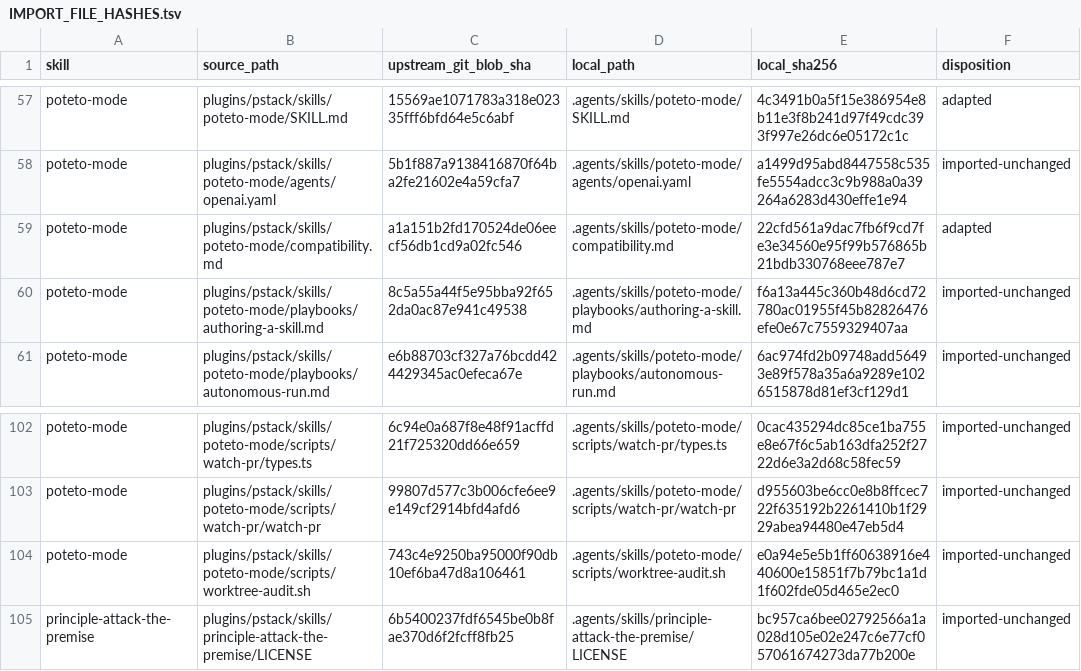
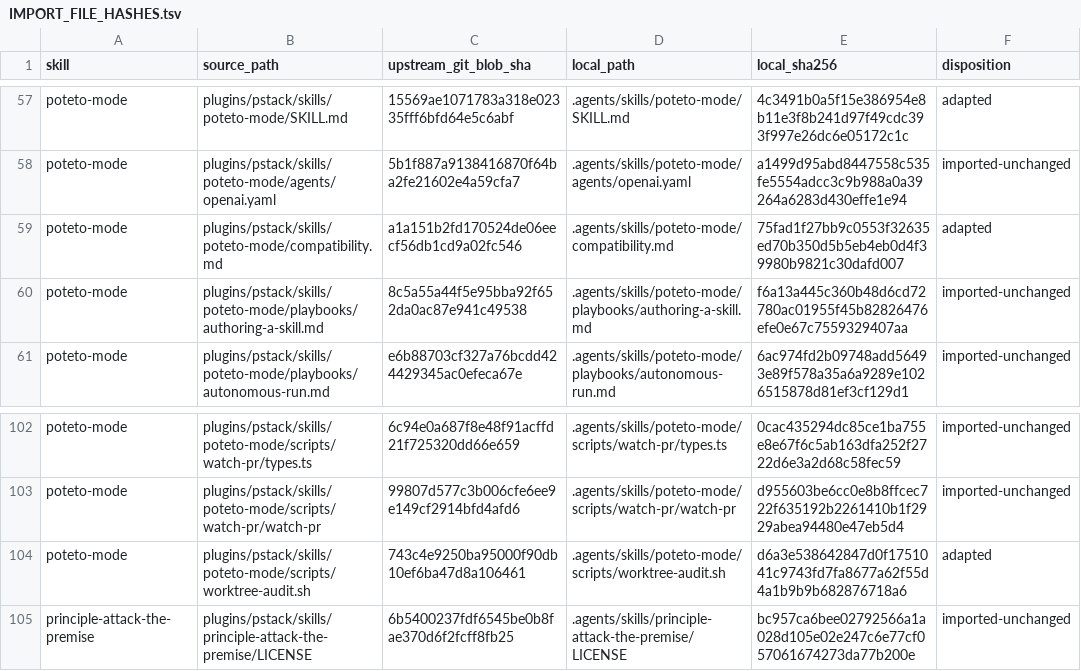
Before and after one commit to schema-labs-ltd/babel-bridge, a TSV file: .agents/skills/IMPORT_FILE_HASHES.tsv, drawn as a sheet; only a part is shown, gaps mark what is left out.

```diff
--- a/.agents/skills/IMPORT_FILE_HASHES.tsv
+++ b/.agents/skills/IMPORT_FILE_HASHES.tsv
@@ -58,3 +58,3 @@ poteto-mode	plugins/pstack/skills/poteto-mode/SKILL.md	15569ae1071783a318e02335f
 poteto-mode	plugins/pstack/skills/poteto-mode/agents/openai.yaml	5b1f887a9138416870f64ba2fe21602e4a59cfa7	.agents/skills/poteto-mode/agents/openai.yaml	a1499d95abd8447558c535fe5554adcc3c9b988a0a39264a6283d430effe1e94	imported-unchanged
-poteto-mode	plugins/pstack/skills/poteto-mode/compatibility.md	a1a151b2fd170524de06eecf56db1cd9a02fc546	.agents/skills/poteto-mode/compatibility.md	22cfd561a9dac7fb6f9cd7fe3e34560e95f99b576865b21bdb330768eee787e7	adapted
+poteto-mode	plugins/pstack/skills/poteto-mode/compatibility.md	a1a151b2fd170524de06eecf56db1cd9a02fc546	.agents/skills/poteto-mode/compatibility.md	75fad1f27bb9c0553f32635ed70b350d5b5eb4eb0d4f39980b9821c30dafd007	adapted
 poteto-mode	plugins/pstack/skills/poteto-mode/playbooks/authoring-a-skill.md	8c5a55a44f5e95bba92f652da0ac87e941c49538	.agents/skills/poteto-mode/playbooks/authoring-a-skill.md	f6a13a445c360b48d6cd72780ac01955f45b82826476efe0e67c7559329407aa	imported-unchanged
@@ -103,3 +103,3 @@ poteto-mode	plugins/pstack/skills/poteto-mode/scripts/watch-pr/types.ts	6c94e0a6
 poteto-mode	plugins/pstack/skills/poteto-mode/scripts/watch-pr/watch-pr	99807d577c3b006cfe6ee9e149cf2914bfd4afd6	.agents/skills/poteto-mode/scripts/watch-pr/watch-pr	d955603be6cc0e8b8ffcec722f635192b2261410b1f2929abea94480e47eb5d4	imported-unchanged
-poteto-mode	plugins/pstack/skills/poteto-mode/scripts/worktree-audit.sh	743c4e9250ba95000f90db10ef6ba47d8a106461	.agents/skills/poteto-mode/scripts/worktree-audit.sh	e0a94e5e5b1ff60638916e440600e15851f7b79bc1a1d1f602fde05d465e2ec0	imported-unchanged
+poteto-mode	plugins/pstack/skills/poteto-mode/scripts/worktree-audit.sh	743c4e9250ba95000f90db10ef6ba47d8a106461	.agents/skills/poteto-mode/scripts/worktree-audit.sh	d6a3e538642847d0f1751041c9743fd7fa8677a62f55d4a1b9b9b682876718a6	adapted
 principle-attack-the-premise	plugins/pstack/skills/principle-attack-the-premise/LICENSE	6b5400237fdf6545be0b8fae370d6f2fcff8fb25	.agents/skills/principle-attack-the-premise/LICENSE	bc957ca6bee02792566a1a028d105e02e247c6e77cf057061674273da77b200e	imported-unchanged
```
Also changed, not shown: 3 other files.
